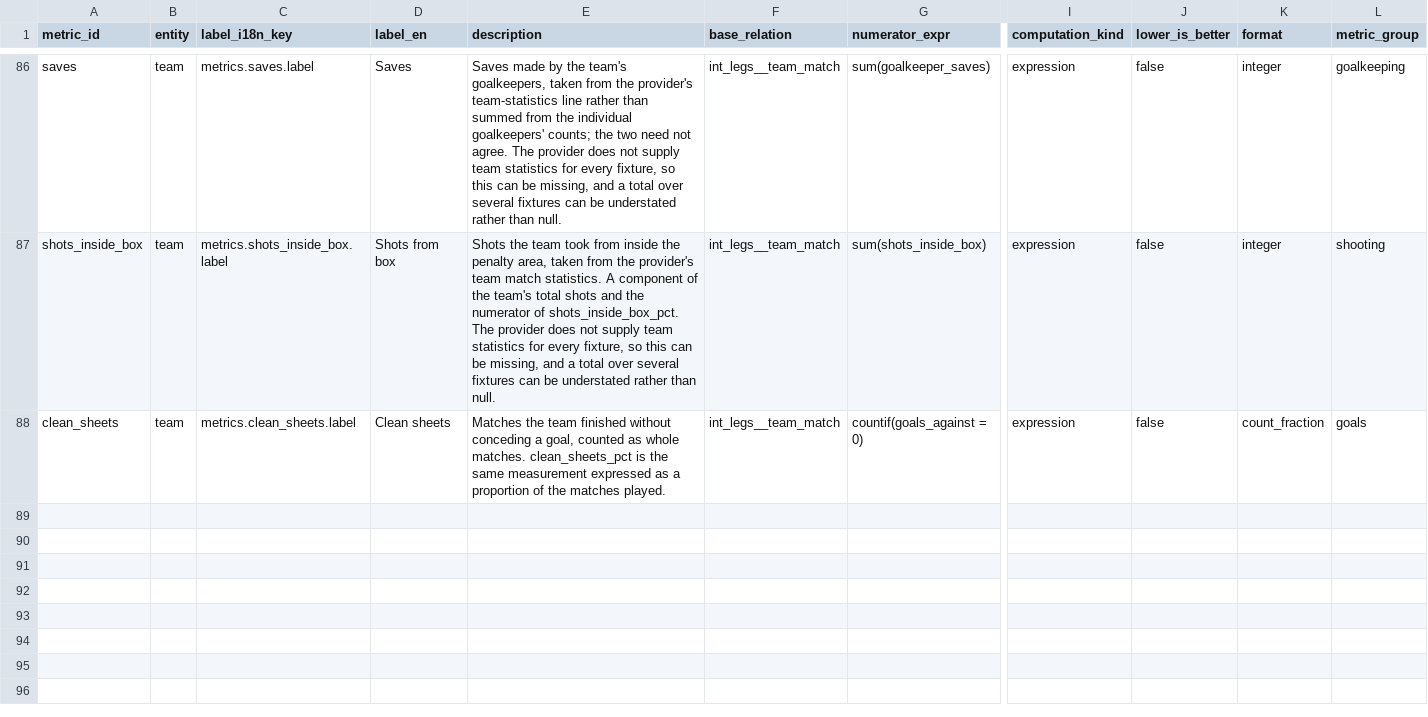
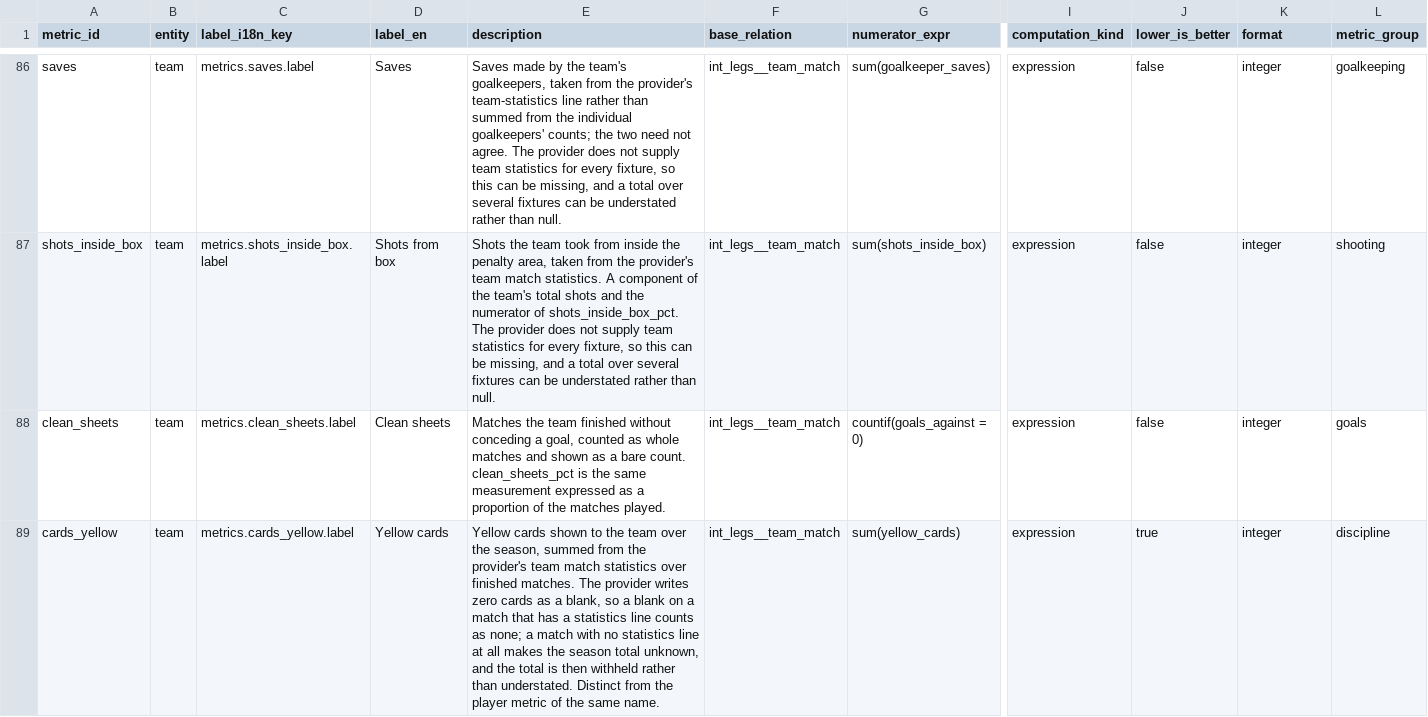
Before and after one commit to ramialfahham/football-data-pipeline, a CSV file: dbt_project/seeds/metric_catalogue.csv, drawn as a sheet; only a part is shown, gaps mark what is left out; rows hold the shown columns only; the diff covers the shown part only; the diff names each change by its address in the sheet, - before the commit and + after, or states it on an @@ line.

```diff
--- a/dbt_project/seeds/metric_catalogue.csv
+++ b/dbt_project/seeds/metric_catalogue.csv
-E88 (description): …as whole matches. clean_sheets_pct is…
+E88 (description): …as whole matches and shown as a bare count. clean_sheets_pct is…
-K88 (format): count_fraction
+K88 (format): integer
+row 89: cards_yellow | team | metrics.cards_yellow.label | Yellow cards | Yellow cards shown to the team over the season, summed from the provider's team match statistics over finished matches. The provider writes zero cards as a blank, so a blank on a match that has a statistics line counts as none; a match with no statistics line at all makes the season total unknown, and the total is then withheld rather than understated. Distinct from the player metric of the same name. | int_legs__team_match | sum(yellow_cards) | expression | true | integer | discipline
```
Also changed, not shown: 1 added row elsewhere in this file, 59 other files.
